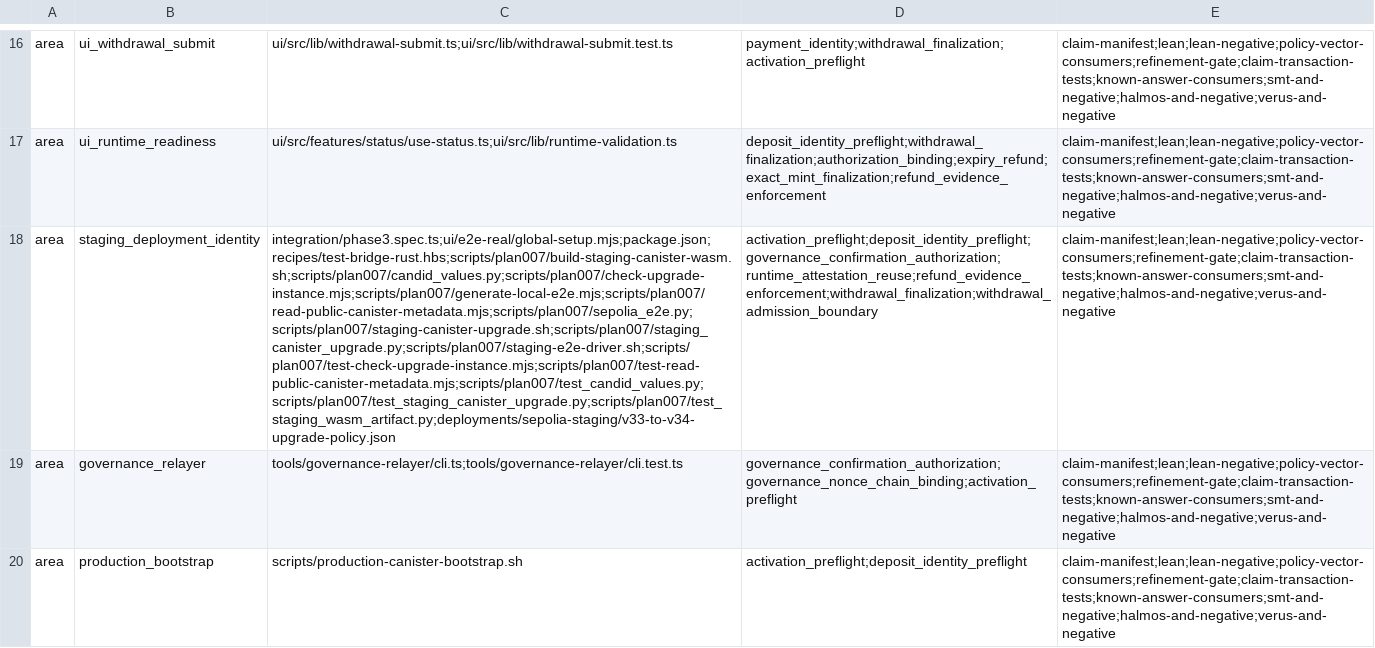
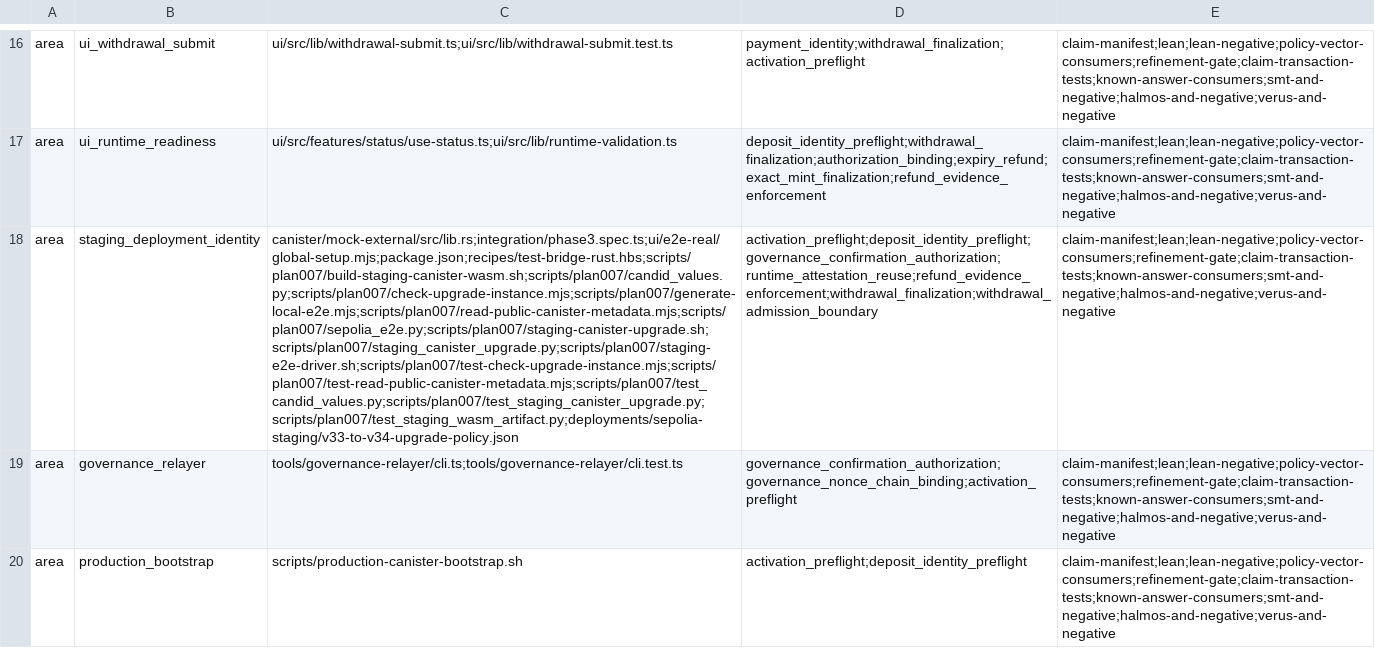
Before and after one commit to humandebri/Bridge, a TSV file: verification/proof-impact.tsv, drawn as a sheet; only a part is shown, gaps mark what is left out; the diff names each change by its address in the sheet, - before the commit and + after, or states it on an @@ line.

Commit message:
test(e2e): model staging minimum service fee

```diff
--- a/verification/proof-impact.tsv
+++ b/verification/proof-impact.tsv
-C18: integration/phase3.spec.ts;ui/e2e-real/global-setup.mjs;package.json;recipes/test-bridge-rust.hbs;scripts/plan007/build-staging-canister-wasm.sh;scripts/plan007/candid_values.py;scripts/plan007/check-upgrade-instance.mjs;scripts/plan007/generate-local-e2e.mjs;scripts/plan007/read-public-canister-metadata.mjs;scripts/plan007/sepolia_e2e.py;scripts/plan007/staging-canister-upgrade.sh;scripts/plan007/staging_canister_upgrade.py;scripts/plan007/staging-e2e-driver.sh;scripts/plan007/test-check-upgrade-instance.mjs;scripts/plan007/test-read-public-canister-metadata.mjs;scripts/plan007/test_candid_values.py;scripts/plan007/test_staging_canister_upgrade.py;scripts/plan007/test_staging_wasm_artifact.py;deployments/sepolia-staging/v33-to-v34-upgrade-policy.json
+C18: canister/mock-external/src/lib.rs;integration/phase3.spec.ts;ui/e2e-real/global-setup.mjs;package.json;recipes/test-bridge-rust.hbs;scripts/plan007/build-staging-canister-wasm.sh;scripts/plan007/candid_values.py;scripts/plan007/check-upgrade-instance.mjs;scripts/plan007/generate-local-e2e.mjs;scripts/plan007/read-public-canister-metadata.mjs;scripts/plan007/sepolia_e2e.py;scripts/plan007/staging-canister-upgrade.sh;scripts/plan007/staging_canister_upgrade.py;scripts/plan007/staging-e2e-driver.sh;scripts/plan007/test-check-upgrade-instance.mjs;scripts/plan007/test-read-public-canister-metadata.mjs;scripts/plan007/test_candid_values.py;scripts/plan007/test_staging_canister_upgrade.py;scripts/plan007/test_staging_wasm_artifact.py;deployments/sepolia-staging/v33-to-v34-upgrade-policy.json
```
Also changed, not shown: 5 other files.
